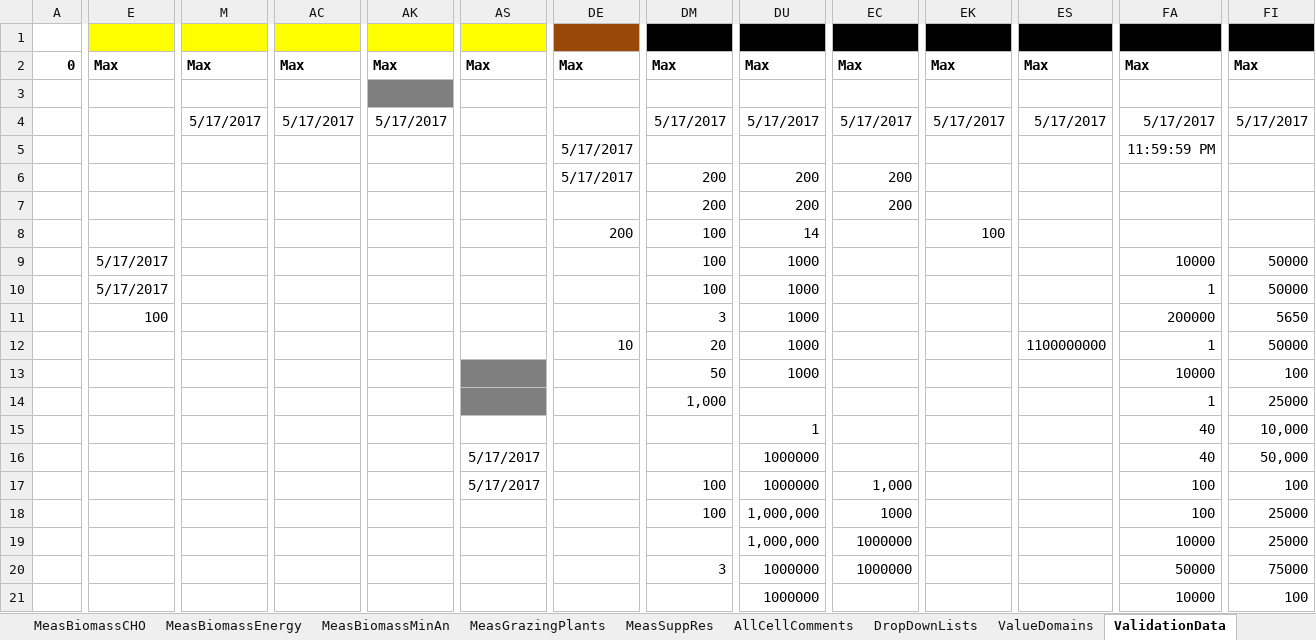
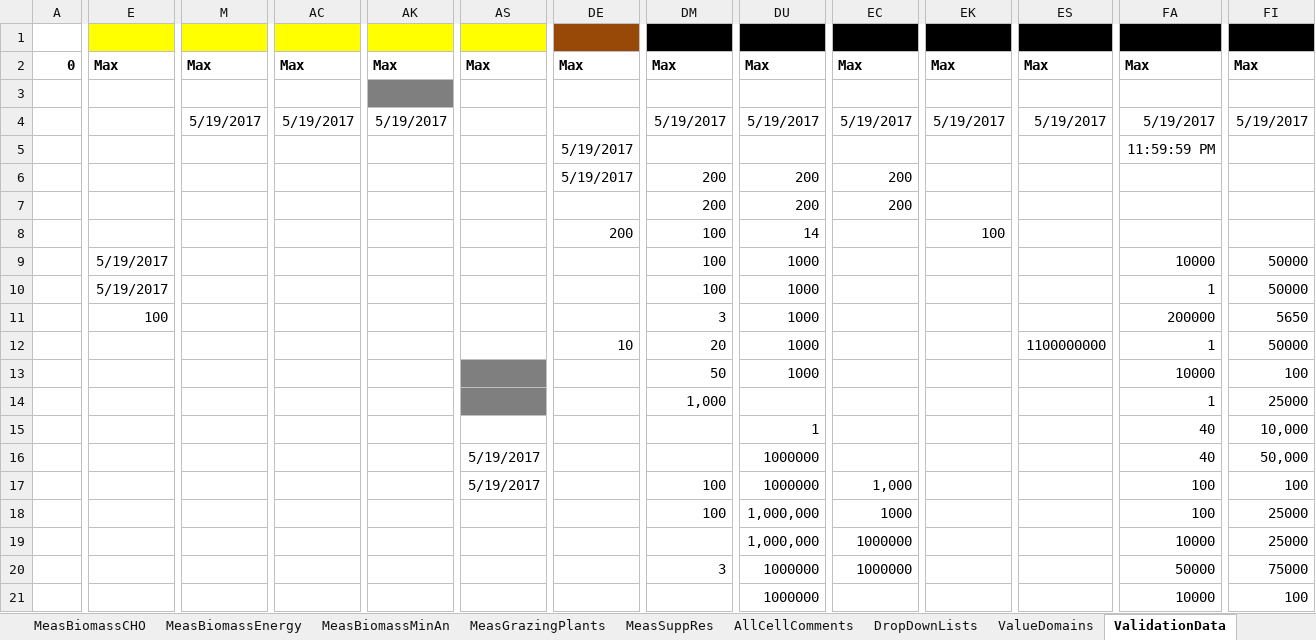
Before and after one commit to ARS-PDI/agcros-det, an Excel workbook: DET_AgAR.xlsm, sheet ValidationData, drawn as a sheet; only a part is shown, gaps mark what is left out; values as stored, in another font and other column widths than the file's, no borders; the diff covers the shown part only; the diff names each change by its address in the sheet, - before the commit and + after, or states it on an @@ line.

```diff
--- a/DET_AgAR.xlsm (sheet ValidationData)
+++ b/DET_AgAR.xlsm (sheet ValidationData)
-M4: 5/17/2017
+M4: 5/19/2017
-AC4: 5/17/2017
+AC4: 5/19/2017
-AK4: 5/17/2017
+AK4: 5/19/2017
-DM4: 5/17/2017
+DM4: 5/19/2017
-DU4: 5/17/2017
+DU4: 5/19/2017
-EC4: 5/17/2017
+EC4: 5/19/2017
-EK4: 5/17/2017
+EK4: 5/19/2017
-ES4: 5/17/2017
+ES4: 5/19/2017
-FA4: 5/17/2017
+FA4: 5/19/2017
-FI4: 5/17/2017
+FI4: 5/19/2017
-DE5:DE6: 5/17/2017
+DE5:DE6: 5/19/2017
-E9:E10: 5/17/2017
+E9:E10: 5/19/2017
-AS16:AS17: 5/17/2017
+AS16:AS17: 5/19/2017
```
Also changed, not shown: 14 edited cells elsewhere in this sheet, sheet ValueDomains, DET_GRACEnet_REAP.xlsm.
